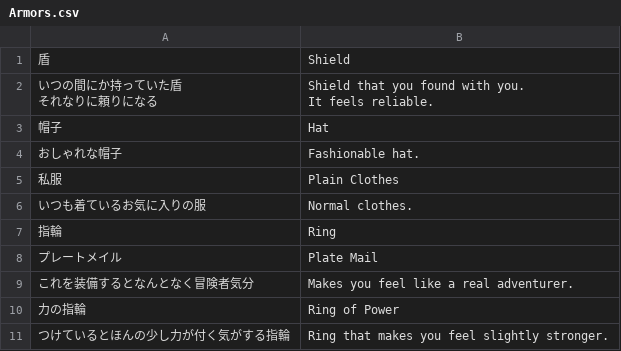
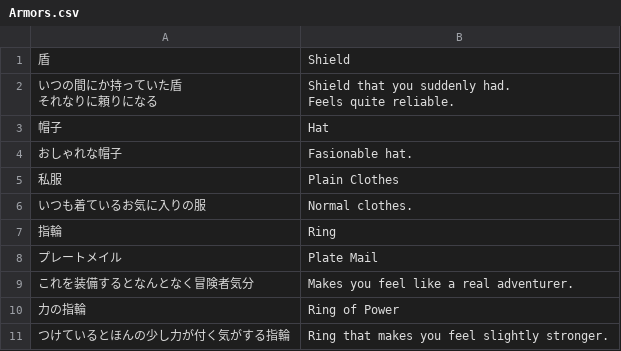
Before and after one commit to PummelsTL/TowerOfAlfimia, a CSV file: www/data/Armors.csv, drawn as a sheet; only a part is shown.

Commit message:
Update Armors.csv

```diff
--- a/www/data/Armors.csv
+++ b/www/data/Armors.csv
@@ -1,7 +1,7 @@
 "盾","Shield"
-"いつの間にか持っていた盾
-それなりに頼りになる","Shield that you found with you.
-It feels reliable."
+"いつの間にか持っていた盾
+それなりに頼りになる","Shield that you suddenly had.
+Feels quite reliable."
 "帽子","Hat"
-"おしゃれな帽子","Fashionable hat."
+"おしゃれな帽子","Fasionable hat."
 "私服","Plain Clothes"
```
